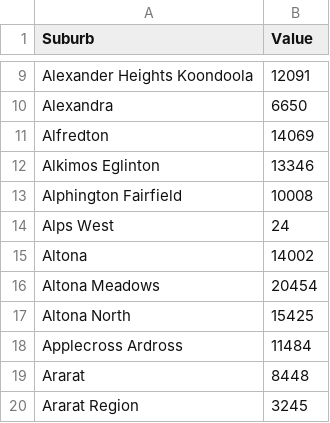
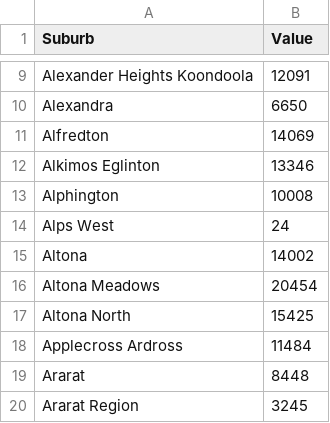
Before and after one commit to Kennydao/project_3, a CSV file: static/data/Vic_Subs_Popu_2019.csv, drawn as a sheet; only a part is shown, gaps mark what is left out.

```diff
--- a/static/data/Vic_Subs_Popu_2019.csv
+++ b/static/data/Vic_Subs_Popu_2019.csv
@@ -12,3 +12,3 @@ Alfredton,14069
 Alkimos Eglinton,13346
-Alphington Fairfield,10008
+Alphington,10008
 Alps West,24
```
Also changed, not shown: 9 other files.
